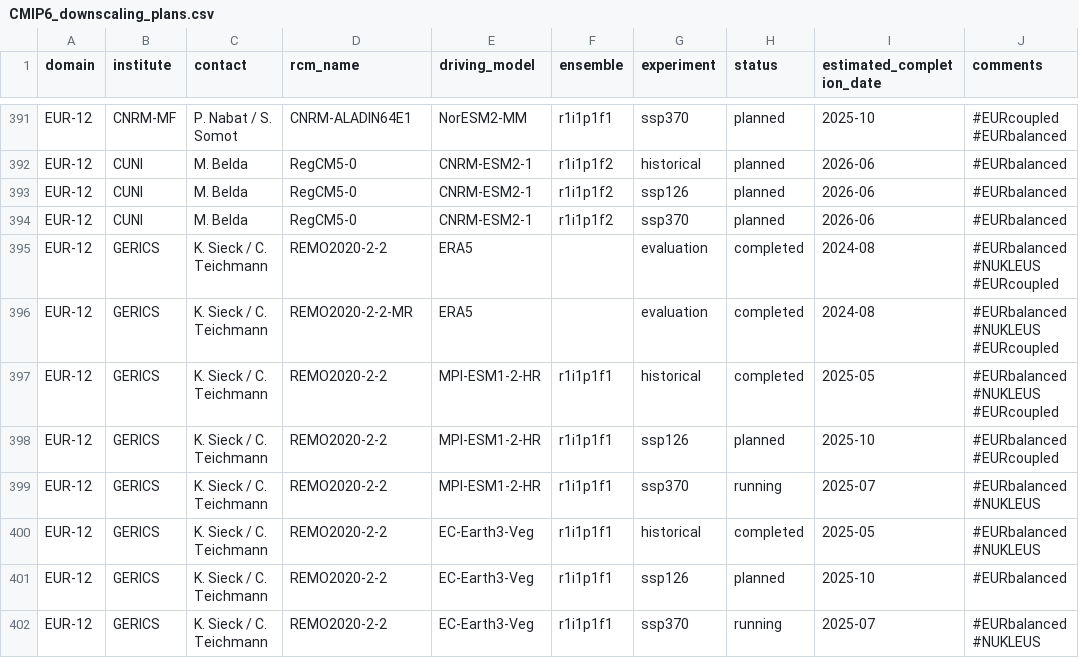
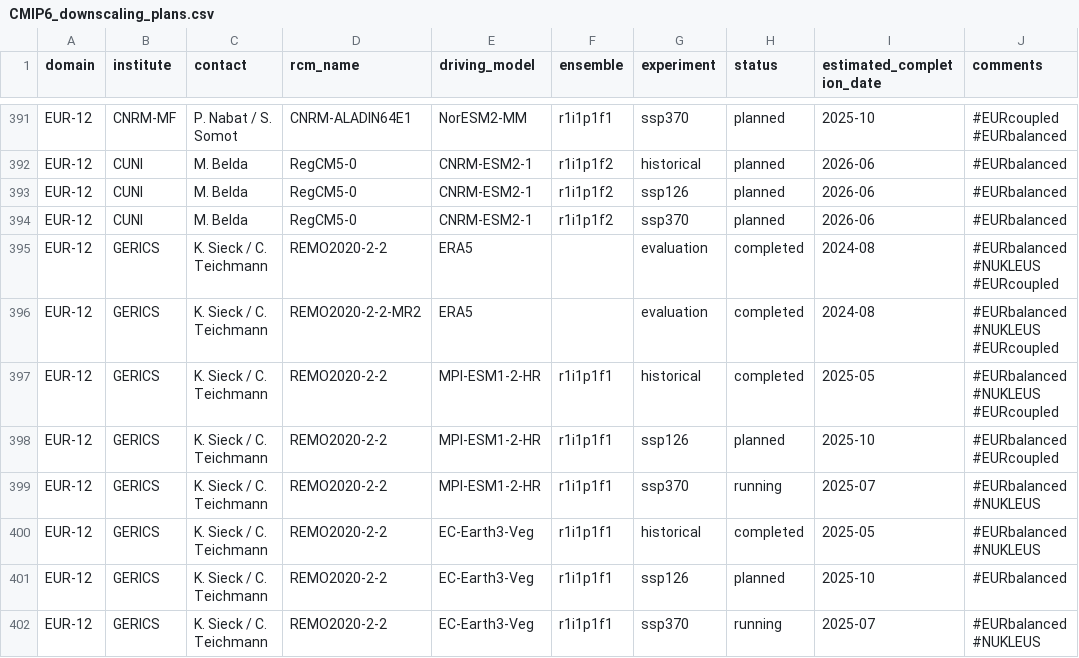
Before and after one commit to WCRP-CORDEX/simulation-status, a CSV file: CMIP6_downscaling_plans.csv, drawn as a sheet; only a part is shown, gaps mark what is left out.

Commit message:
fix `REMO2020-2-2-MR2` source_id typo

```diff
--- a/CMIP6_downscaling_plans.csv
+++ b/CMIP6_downscaling_plans.csv
@@ -395,3 +395,3 @@ EUR-12,CUNI,M. Belda,RegCM5-0,CNRM-ESM2-1,r1i1p1f2,ssp370,planned,2026-06,#EURba
 EUR-12,GERICS,K. Sieck / C. Teichmann,REMO2020-2-2,ERA5,,evaluation,completed,2024-08,#EURbalanced #NUKLEUS #EURcoupled
-EUR-12,GERICS,K. Sieck / C. Teichmann,REMO2020-2-2-MR,ERA5,,evaluation,completed,2024-08,#EURbalanced #NUKLEUS #EURcoupled
+EUR-12,GERICS,K. Sieck / C. Teichmann,REMO2020-2-2-MR2,ERA5,,evaluation,completed,2024-08,#EURbalanced #NUKLEUS #EURcoupled
 EUR-12,GERICS,K. Sieck / C. Teichmann,REMO2020-2-2,MPI-ESM1-2-HR,r1i1p1f1,historical,completed,2025-05,#EURbalanced #NUKLEUS #EURcoupled
```
